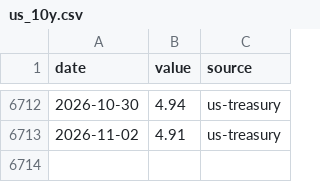
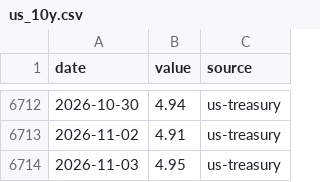
Before and after one commit to Claritus-Wealth/market-picture, a CSV file: data/rates/us_10y.csv, drawn as a sheet; only a part is shown, gaps mark what is left out; the diff names each change by its address in the sheet, - before the commit and + after, or states it on an @@ line.

```diff
--- a/data/rates/us_10y.csv
+++ b/data/rates/us_10y.csv
+row 6714: 2026-11-03 | 4.95 | us-treasury
```
Also changed, not shown: data/rates/us_2y.csv, 5 other files.
